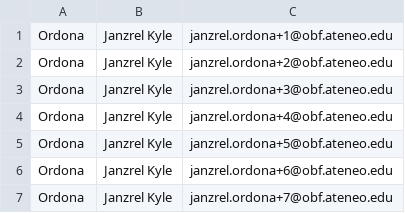
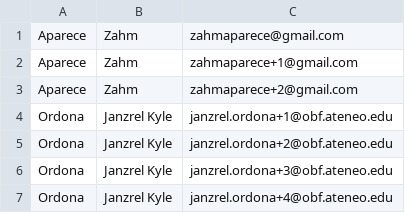
Before and after one commit to janzkyle/virtual-votebox, a CSV file: private/stressTest.csv, drawn as a sheet; only a part is shown; the shorter side is filled out with more unchanged rows; the diff names each change by its address in the sheet, - before the commit and + after, or states it on an @@ line.

Commit message:
for stress test

```diff
--- a/private/stressTest.csv
+++ b/private/stressTest.csv
+row 1: Aparece | Zahm | zahmaparece@gmail.com
+row 2: Aparece | Zahm | zahmaparece+1@gmail.com
+row 3: Aparece | Zahm | zahmaparece+2@gmail.com
```
Also changed, not shown: 1 other file.
